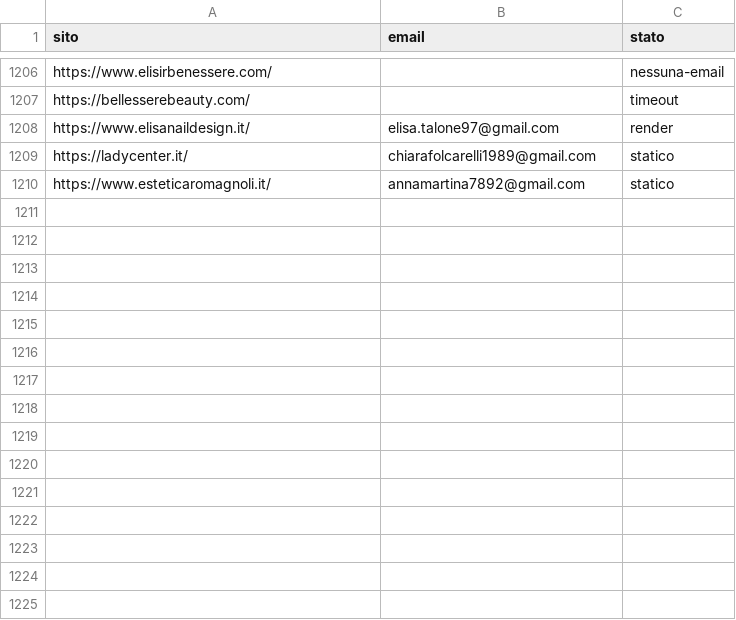
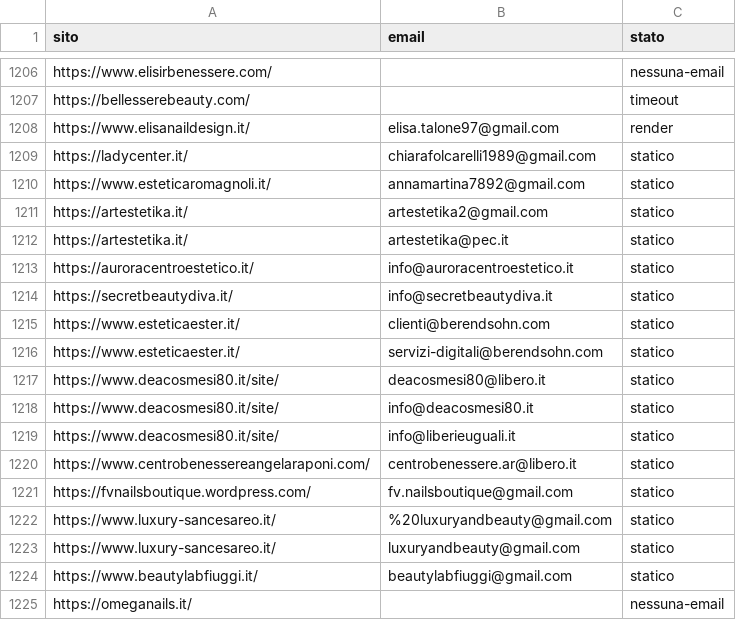
Before and after one commit to otticaclienti/scraper-estetica, a CSV file: emails.csv, drawn as a sheet; only a part is shown, gaps mark what is left out.

```diff
--- a/emails.csv
+++ b/emails.csv
@@ -1210 +1210,16 @@ https://ladycenter.it/,chiarafolcarelli1989@gmail.com,statico
 https://www.esteticaromagnoli.it/,annamartina7892@gmail.com,statico
+https://artestetika.it/,artestetika2@gmail.com,statico
+https://artestetika.it/,artestetika@pec.it,statico
+https://auroracentroestetico.it/,info@auroracentroestetico.it,statico
+https://secretbeautydiva.it/,info@secretbeautydiva.it,statico
+https://www.esteticaester.it/,clienti@berendsohn.com,statico
+https://www.esteticaester.it/,servizi-digitali@berendsohn.com,statico
+https://www.deacosmesi80.it/site/,deacosmesi80@libero.it,statico
+https://www.deacosmesi80.it/site/,info@deacosmesi80.it,statico
+https://www.deacosmesi80.it/site/,info@liberieuguali.it,statico
+https://www.centrobenessereangelaraponi.com/,centrobenessere.ar@libero.it,statico
+https://fvnailsboutique.wordpress.com/,fv.nailsboutique@gmail.com,statico
+https://www.luxury-sancesareo.it/,%20luxuryandbeauty@gmail.com,statico
+https://www.luxury-sancesareo.it/,luxuryandbeauty@gmail.com,statico
+https://www.beautylabfiuggi.it/,beautylabfiuggi@gmail.com,statico
+https://omeganails.it/,,nessuna-email
```
Also changed, not shown: 1 other file.
